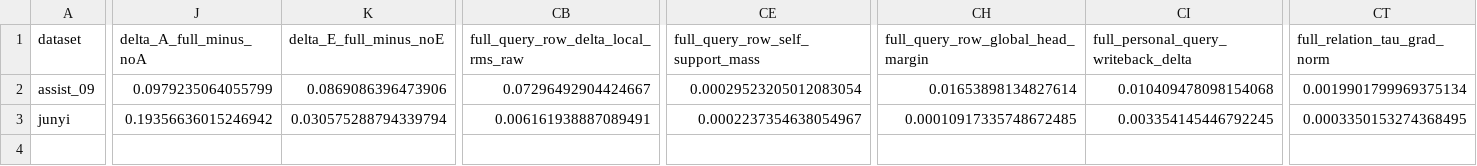
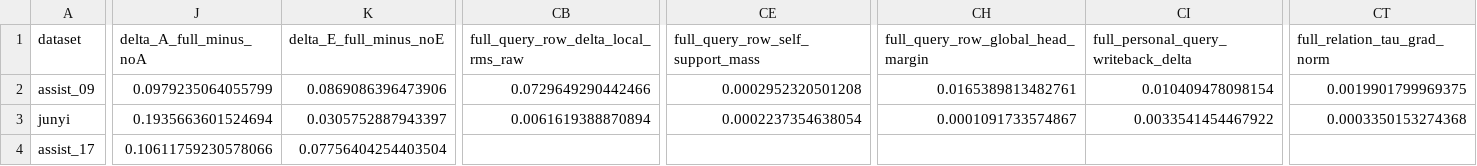
Before and after one commit to Zsh123456-BOOP/ConceptSkillCDM, a CSV file: results/abce_ablation_summary.csv, drawn as a sheet; only a part is shown, gaps mark what is left out; rows hold the shown columns only; the diff covers the shown part only; the diff names each change by its address in the sheet, - before the commit and + after, or states it on an @@ line.

```diff
--- a/results/abce_ablation_summary.csv
+++ b/results/abce_ablation_summary.csv
-CB2: 0.07296492904424667
+CB2: 0.0729649290442466
-CE2 (full_query_row_self_support_mass): 0.00029523205012083054
+CE2 (full_query_row_self_support_mass): 0.0002952320501208
-CH2: 0.01653898134827614
+CH2: 0.0165389813482761
-CI2: 0.010409478098154068
+CI2: 0.010409478098154
-CT2 (full_relation_tau_grad_norm): 0.0019901799969375134
+CT2 (full_relation_tau_grad_norm): 0.0019901799969375
-J3 (delta_A_full_minus_noA): 0.19356636015246942
+J3 (delta_A_full_minus_noA): 0.1935663601524694
-K3 (delta_E_full_minus_noE): 0.030575288794339794
+K3 (delta_E_full_minus_noE): 0.0305752887943397
-CB3: 0.006161938887089491
+CB3: 0.0061619388870894
-CE3 (full_query_row_self_support_mass): 0.0002237354638054967
+CE3 (full_query_row_self_support_mass): 0.0002237354638054
-CH3: 0.00010917335748672485
+CH3: 0.0001091733574867
-CI3: 0.003354145446792245
+CI3: 0.0033541454467922
-CT3 (full_relation_tau_grad_norm): 0.0003350153274368495
+CT3 (full_relation_tau_grad_norm): 0.0003350153274368
+row 4: assist_17 | 0.10611759230578066 | 0.07756404254403504
```
Also changed, not shown: 3 edited cells elsewhere in this file, results/abce_ablation_diagnosis.csv, results/abce_ablation_summary_mean.csv, 7 other files.
